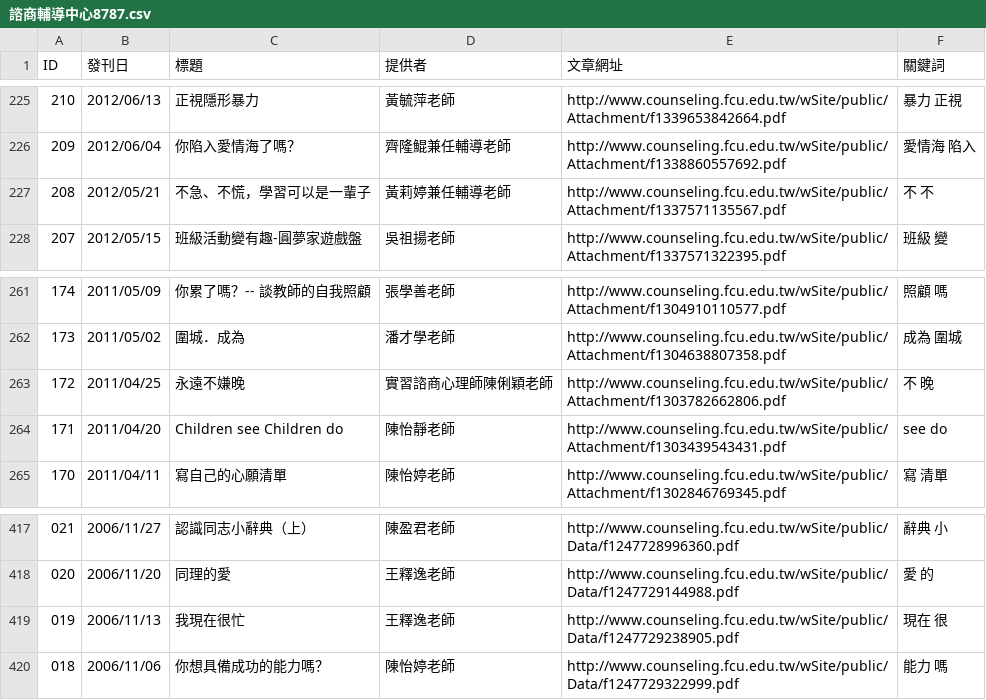
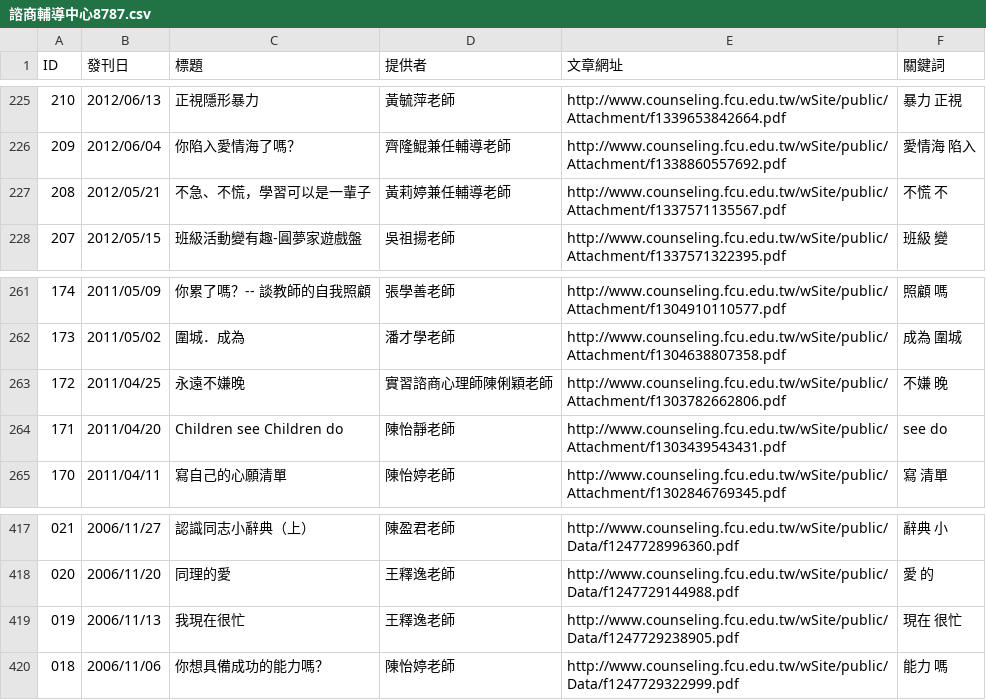
Before and after one commit to yitsewu/FCU-1081-SocialNetworkAPPDevelopment, a CSV file: Final Project/app/諮商輔導中心8787.csv, drawn as a sheet; only a part is shown, gaps mark what is left out.

```diff
--- a/Final Project/app/諮商輔導中心8787.csv
+++ b/Final Project/app/諮商輔導中心8787.csv
@@ -226,3 +226,3 @@ ID,發刊日,標題,提供者,文章網址,關鍵詞
 209,2012/06/04,你陷入愛情海了嗎？,齊隆鯤兼任輔導老師,http://www.counseling.fcu.edu.tw/wSite/public/Attachment/f1338860557692.pdf,愛情海 陷入
-208,2012/05/21,不急、不慌，學習可以是一輩子,黃莉婷兼任輔導老師,http://www.counseling.fcu.edu.tw/wSite/public/Attachment/f1337571135567.pdf,不 不
+208,2012/05/21,不急、不慌，學習可以是一輩子,黃莉婷兼任輔導老師,http://www.counseling.fcu.edu.tw/wSite/public/Attachment/f1337571135567.pdf,不慌 不
 207,2012/05/15,班級活動變有趣-圓夢家遊戲盤,吳祖揚老師,http://www.counseling.fcu.edu.tw/wSite/public/Attachment/f1337571322395.pdf,班級 變
@@ -262,3 +262,3 @@ ID,發刊日,標題,提供者,文章網址,關鍵詞
 173,2011/05/02,圍城．成為,潘才學老師,http://www.counseling.fcu.edu.tw/wSite/public/Attachment/f1304638807358.pdf,成為 圍城
-172,2011/04/25,永遠不嫌晚,實習諮商心理師陳俐穎老師,http://www.counseling.fcu.edu.tw/wSite/public/Attachment/f1303782662806.pdf,不 晚
+172,2011/04/25,永遠不嫌晚,實習諮商心理師陳俐穎老師,http://www.counseling.fcu.edu.tw/wSite/public/Attachment/f1303782662806.pdf,不嫌 晚
 171,2011/04/20,Children see  Children do,陳怡靜老師,http://www.counseling.fcu.edu.tw/wSite/public/Attachment/f1303439543431.pdf,see do
@@ -418,3 +418,3 @@ ID,發刊日,標題,提供者,文章網址,關鍵詞
 020,2006/11/20,同理的愛,王釋逸老師,http://www.counseling.fcu.edu.tw/wSite/public/Data/f1247729144988.pdf,愛 的
-019,2006/11/13,我現在很忙,王釋逸老師,http://www.counseling.fcu.edu.tw/wSite/public/Data/f1247729238905.pdf,現在 很
+019,2006/11/13,我現在很忙,王釋逸老師,http://www.counseling.fcu.edu.tw/wSite/public/Data/f1247729238905.pdf,現在 很忙
 018,2006/11/06,你想具備成功的能力嗎？,陳怡婷老師,http://www.counseling.fcu.edu.tw/wSite/public/Data/f1247729322999.pdf,能力 嗎
```
Also changed, not shown: 2 other files.
